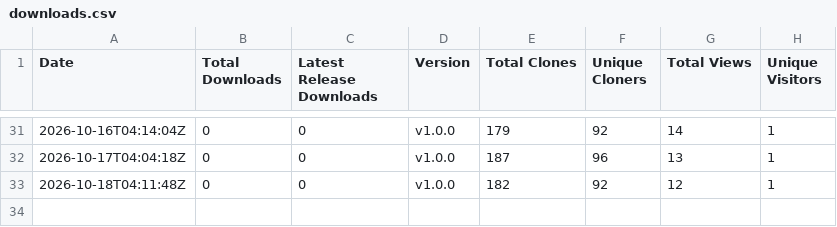
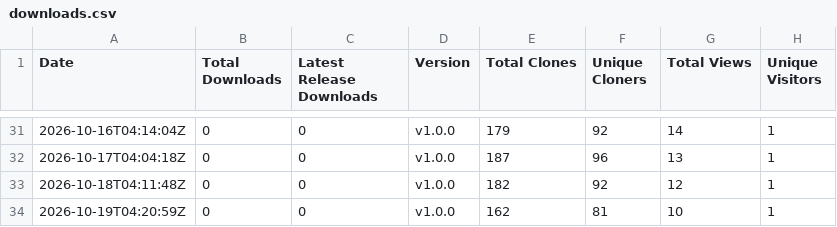
Before and after one commit to rabem12/GitCounter, a CSV file: stats/downloads.csv, drawn as a sheet; only a part is shown, gaps mark what is left out.

```diff
--- a/stats/downloads.csv
+++ b/stats/downloads.csv
@@ -33 +33,2 @@ Date,Total Downloads,Latest Release Downloads,Version,Total Clones,Unique Cloner
 2026-10-18T04:11:48Z,0,0,v1.0.0,182,92,12,1
+2026-10-19T04:20:59Z,0,0,v1.0.0,162,81,10,1
```
